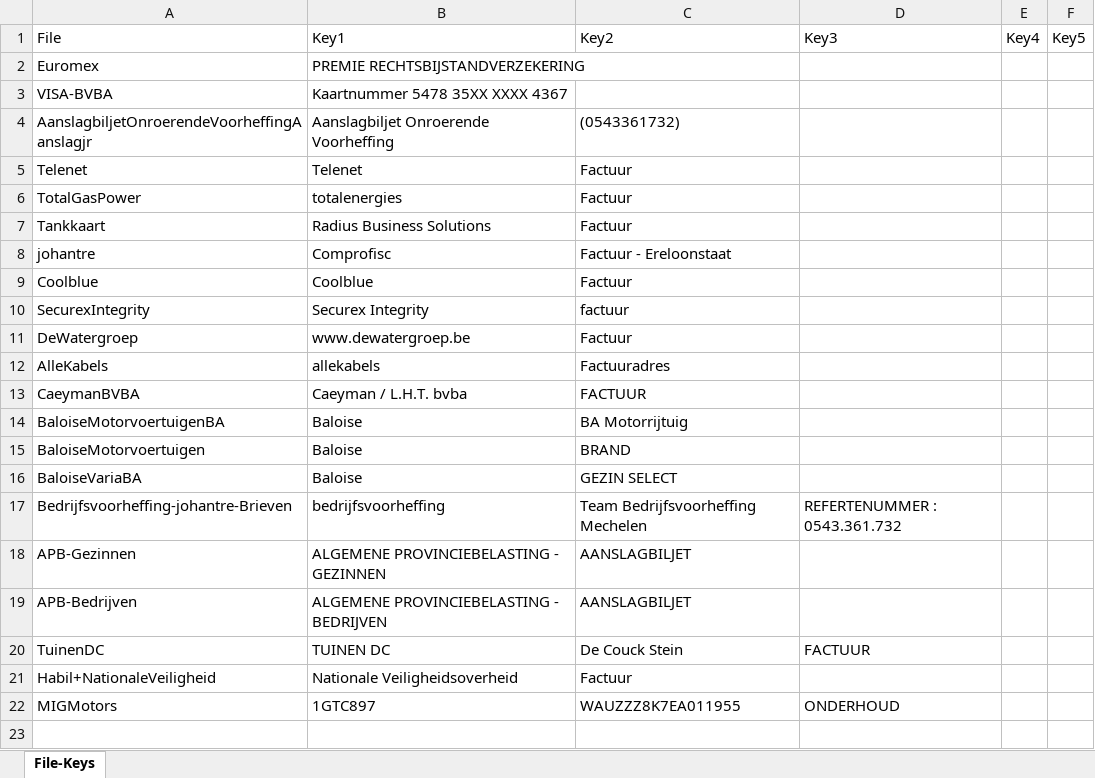
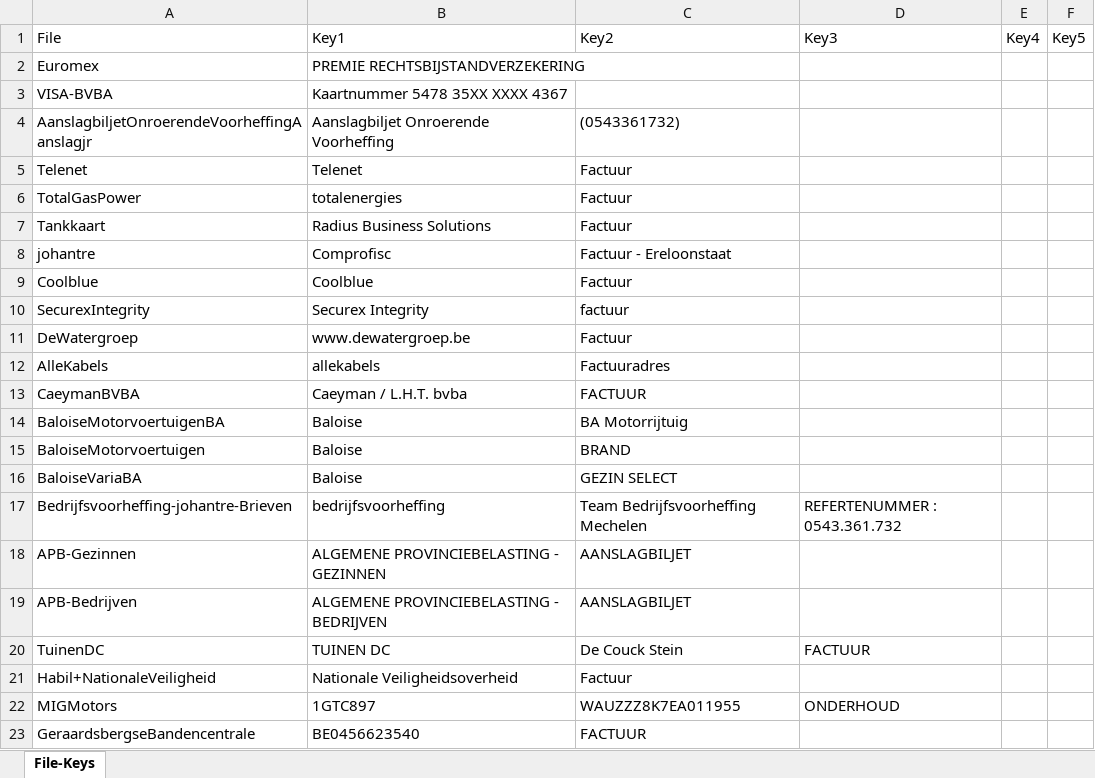
Before and after one commit to johantre/pdf-scan-renamer, an Excel workbook: res/keywords.xlsx, sheet File-Keys, drawn as a sheet; values as stored, in another font and other column widths than the file's, no borders; the diff names each change by its address in the sheet, - before the commit and + after, or states it on an @@ line.

```diff
--- a/res/keywords.xlsx (sheet File-Keys)
+++ b/res/keywords.xlsx (sheet File-Keys)
+row 23: GeraardsbergseBandencentrale | BE0456623540 | FACTUUR
```
Also changed, not shown: 2 other files.
